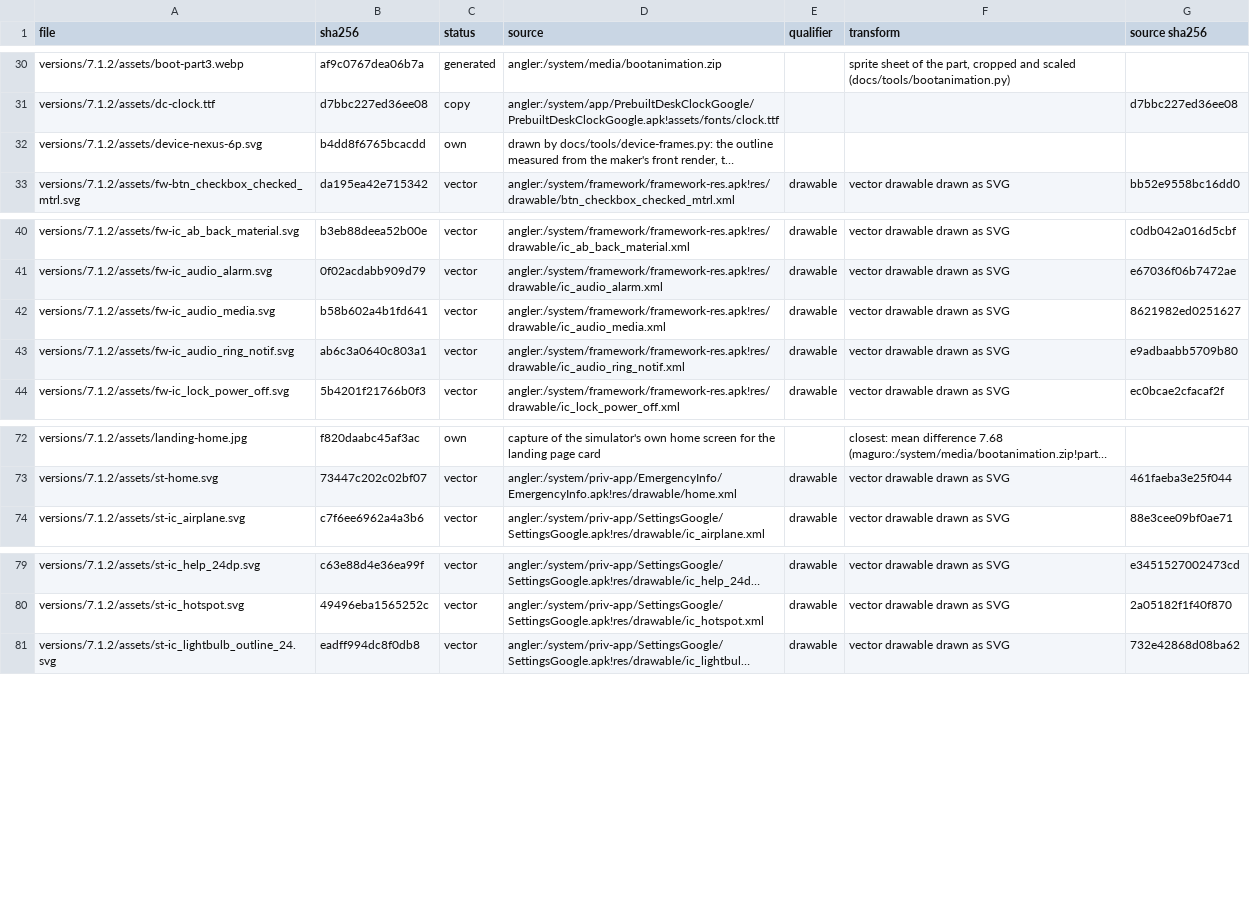
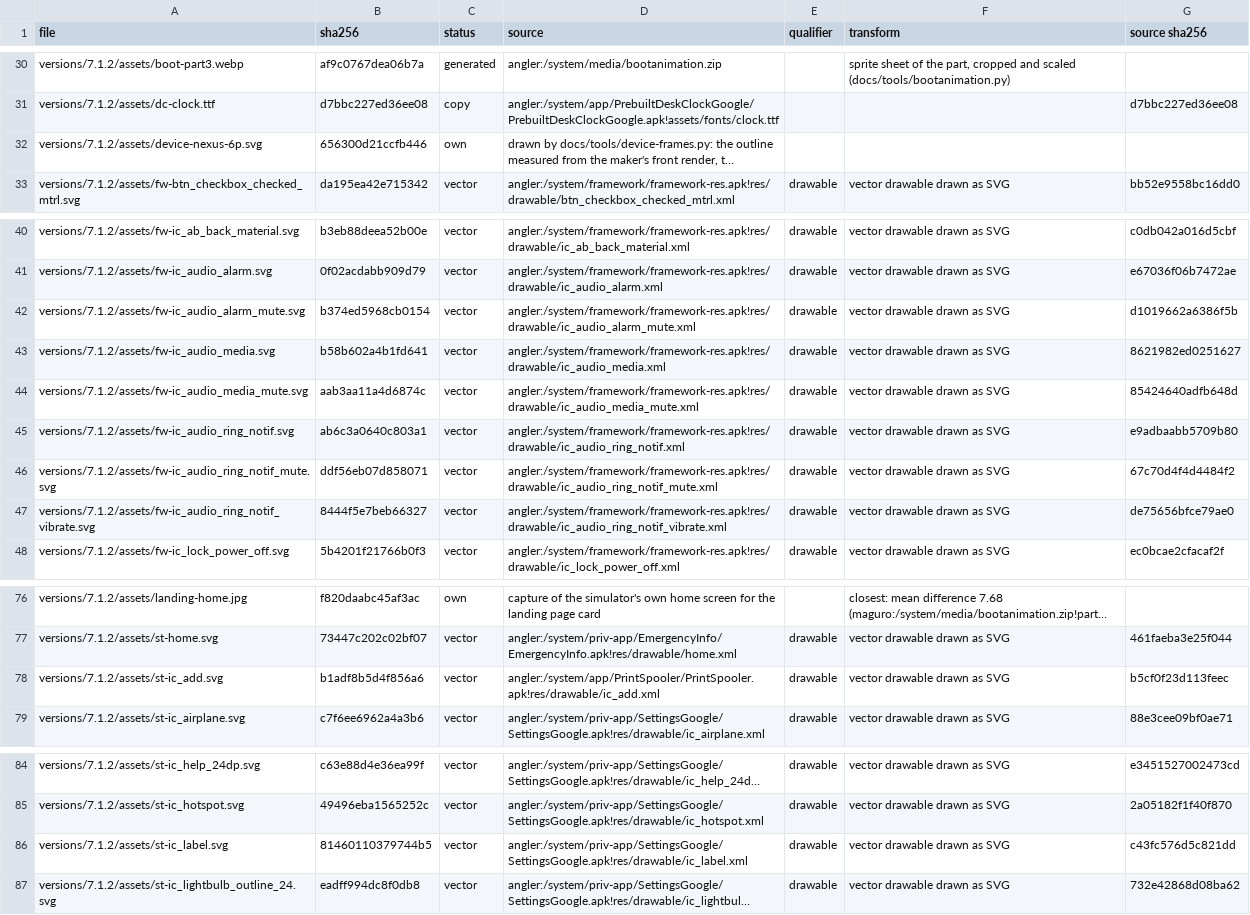
Before and after one commit to szabolevi98/android-time-machine, a TSV file: docs/reports/assets/7.1.2.tsv, drawn as a sheet; only a part is shown, gaps mark what is left out; long unchanged cells end in …; the diff names each change by its address in the sheet, - before the commit and + after, or states it on an @@ line.

Commit message:
Android 7.1.2 Settings: Display, Sound, Do not disturb and the brightness dialog
- ng-settings-sound.js: DisplaySettings' rules for the 6P (no Night Light, lift / tap to wake or camera gesture; Ambient
  display, the screen saver, rotation and VR mode stay), Sleep with the simulator's Never, SoundSettings' volume sliders,
  ringtone pickers and Emergency broadcasts, Other sounds, Do not disturb (Priority only allows, Block visual
  disturbances, Automatic rules with N's rule summary, type and name dialogs), the Notifications gear.
- ng-brightness.js: SystemUI's BrightnessDialog at the top of the screen (Brightness level).

```diff
--- a/docs/reports/assets/7.1.2.tsv
+++ b/docs/reports/assets/7.1.2.tsv
-B32 (sha256): b4dd8f6765bcacdd
+B32 (sha256): 656300d21ccfb446
+row 42: versions/7.1.2/assets/fw-ic_audio_alarm_mute.svg | b374ed5968cb0154 | vector | angler:/system/framework/framework-res.apk!res/drawable/ic_audio_alarm_mute.xml | drawable | vector drawable drawn as SVG | d1019662a6386f5b
+row 44: versions/7.1.2/assets/fw-ic_audio_media_mute.svg | aab3aa11a4d6874c | vector | angler:/system/framework/framework-res.apk!res/drawable/ic_audio_media_mute.xml | drawable | vector drawable drawn as SVG | 85424640adfb648d
+row 46: versions/7.1.2/assets/fw-ic_audio_ring_notif_mute.svg | ddf56eb07d858071 | vector | angler:/system/framework/framework-res.apk!res/drawable/ic_audio_ring_notif_mute.xml | drawable | vector drawable drawn as SVG | 67c70d4f4d4484f2
+row 47: versions/7.1.2/assets/fw-ic_audio_ring_notif_vibrate.svg | 8444f5e7beb66327 | vector | angler:/system/framework/framework-res.apk!res/drawable/ic_audio_ring_notif_vibrate.xml | drawable | vector drawable drawn as SVG | de75656bfce79ae0
+row 78: versions/7.1.2/assets/st-ic_add.svg | b1adf8b5d4f856a6 | vector | angler:/system/app/PrintSpooler/PrintSpooler.apk!res/drawable/ic_add.xml | drawable | vector drawable drawn as SVG | b5cf0f23d113feec
+row 86: versions/7.1.2/assets/st-ic_label.svg | 81460110379744b5 | vector | angler:/system/priv-app/SettingsGoogle/SettingsGoogle.apk!res/drawable/ic_label.xml | drawable | vector drawable drawn as SVG | c43fc576d5c821dd
```
Also changed, not shown: docs/data/ng-vectors-settings.tsv, 14 other files.
